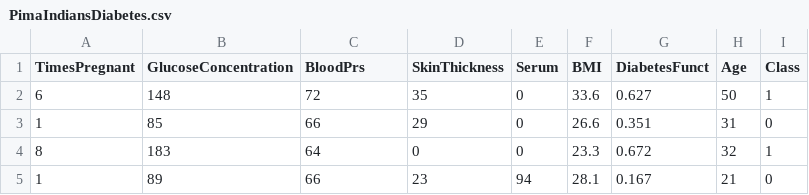
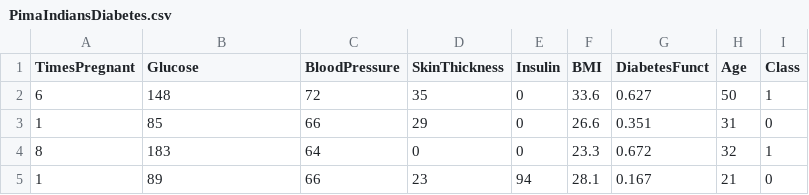
Before and after one commit to GibJaf/Gibraan-VIIT, a CSV file: BE/DA/Assignments/Assignment 2/PimaIndiansDiabetes.csv, drawn as a sheet; only a part is shown.

Commit message:
NaiveBias assignment of DA done

```diff
--- a/BE/DA/Assignments/Assignment 2/PimaIndiansDiabetes.csv
+++ b/BE/DA/Assignments/Assignment 2/PimaIndiansDiabetes.csv
@@ -1,2 +1,2 @@
-TimesPregnant,GlucoseConcentration,BloodPrs,SkinThickness,Serum,BMI,DiabetesFunct,Age,Class
+TimesPregnant,Glucose,BloodPressure,SkinThickness,Insulin,BMI,DiabetesFunct,Age,Class
 6,148,72,35,0,33.6,0.627,50,1
```
Also changed, not shown: 3 other files.
